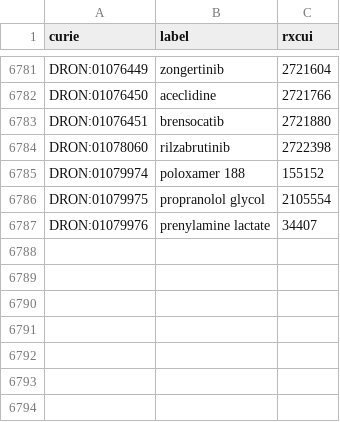
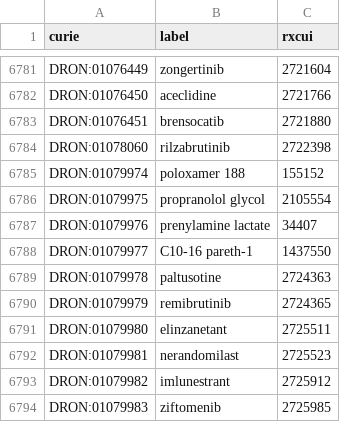
Before and after one commit to mcwdsi/dron, a TSV file: src/templates/ingredient.tsv, drawn as a sheet; only a part is shown, gaps mark what is left out; the diff names each change by its address in the sheet, - before the commit and + after, or states it on an @@ line.

```diff
--- a/src/templates/ingredient.tsv
+++ b/src/templates/ingredient.tsv
+row 6788: DRON:01079977 | C10-16 pareth-1 | 1437550
+row 6789: DRON:01079978 | paltusotine | 2724363
+row 6790: DRON:01079979 | remibrutinib | 2724365
+row 6791: DRON:01079980 | elinzanetant | 2725511
+row 6792: DRON:01079981 | nerandomilast | 2725523
+row 6793: DRON:01079982 | imlunestrant | 2725912
+row 6794: DRON:01079983 | ziftomenib | 2725985
```
Also changed, not shown: src/templates/clinical_drug_form_ingredient.tsv, 6 other files.
